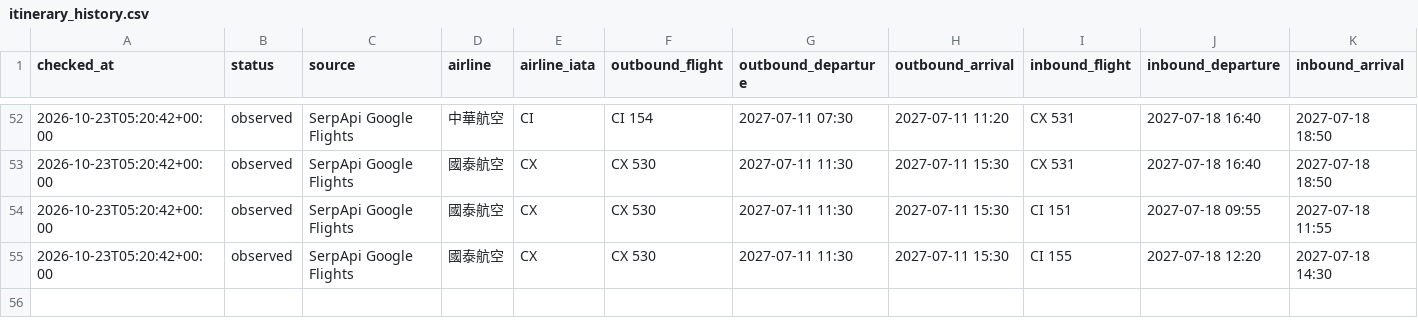
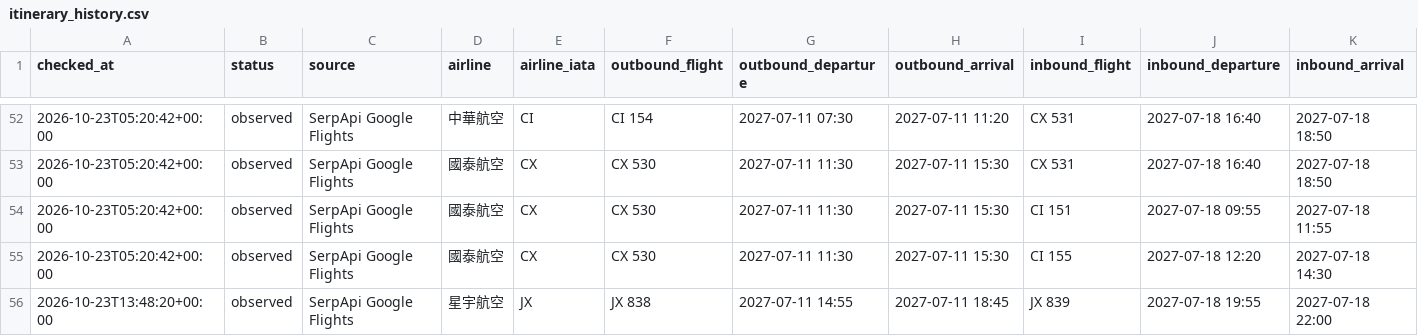
Before and after one commit to Vance-PIC/Travel_Master, a CSV file: travel/nagoya/flights/itinerary_history.csv, drawn as a sheet; only a part is shown, gaps mark what is left out; rows hold the shown columns only; the diff names each change by its address in the sheet, - before the commit and + after, or states it on an @@ line.

```diff
--- a/travel/nagoya/flights/itinerary_history.csv
+++ b/travel/nagoya/flights/itinerary_history.csv
+row 56: 2026-10-23T13:48:20+00:00 | observed | SerpApi Google Flights | 星宇航空 | JX | JX 838 | 2027-07-11 14:55 | 2027-07-11 18:45 | JX 839 | 2027-07-18 19:55 | 2027-07-18 22:00
```
Also changed, not shown: travel/nagoya/flights/history.csv, 2 other files.
